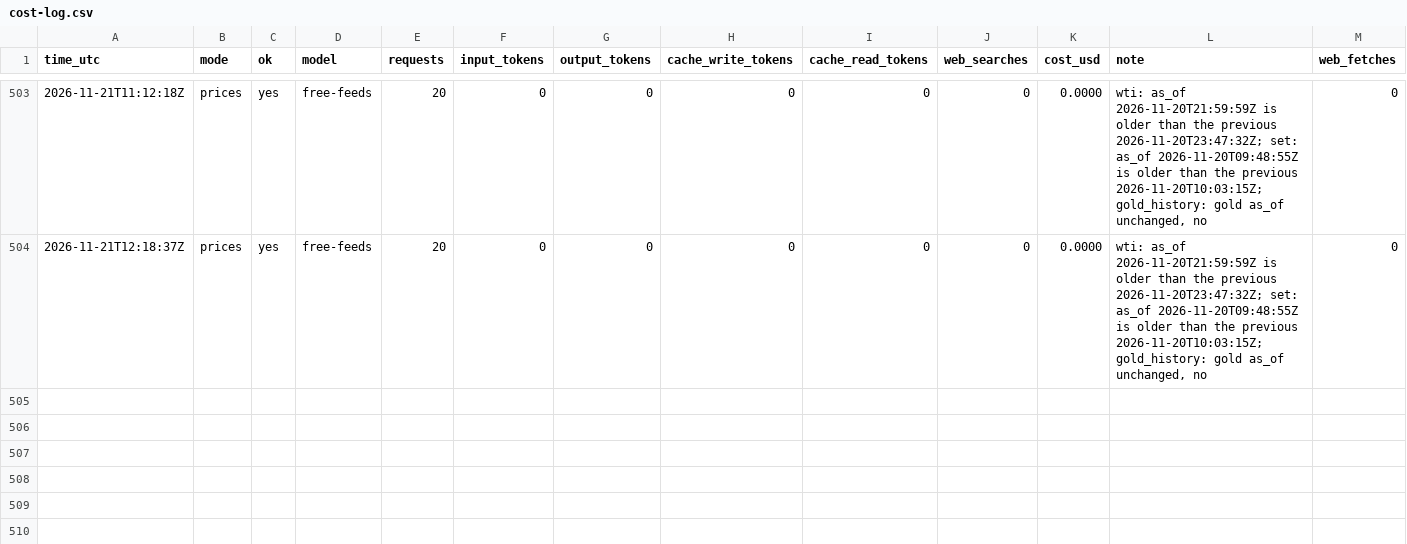
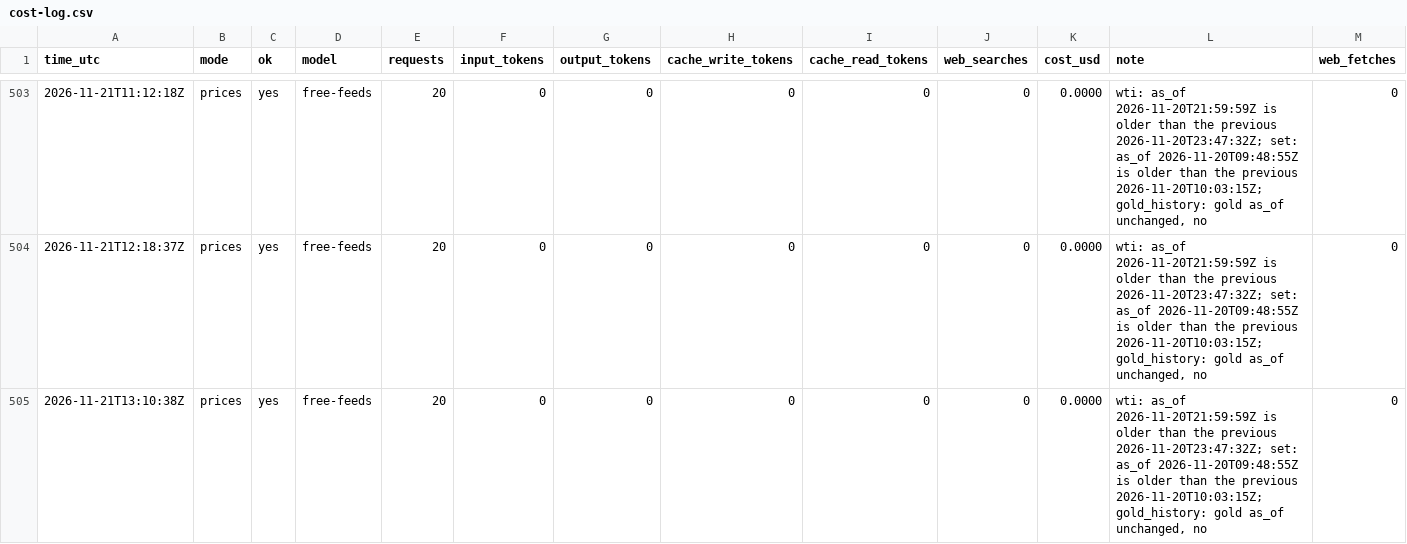
Before and after one commit to zyser007/global-analysis, a CSV file: updater/cost-log.csv, drawn as a sheet; only a part is shown, gaps mark what is left out; rows hold the shown columns only; the diff covers the shown part only; the diff names each change by its address in the sheet, - before the commit and + after, or states it on an @@ line.

```diff
--- a/updater/cost-log.csv
+++ b/updater/cost-log.csv
+row 505: 2026-11-21T13:10:38Z | prices | yes | free-feeds | 20 | 0 | 0 | 0 | 0 | 0 | 0.0000 | wti: as_of 2026-11-20T21:59:59Z is older than the previous 2026-11-20T23:47:32Z; set: as_of 2026-11-20T09:48:55Z is older than the previous 2026-11-20T10:03:15Z; gold_history: gold as_of unchanged, no | 0
```
Also changed, not shown: 1 added row elsewhere in this file, 5 other files.
